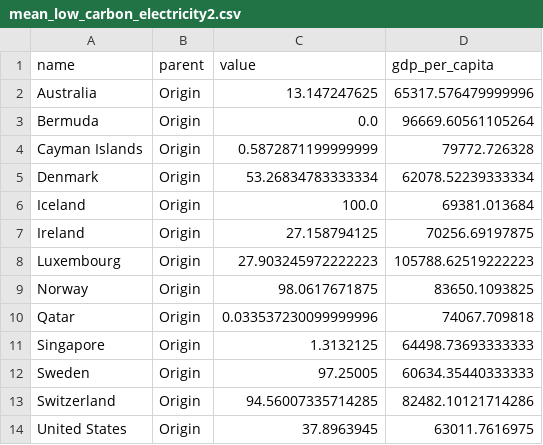
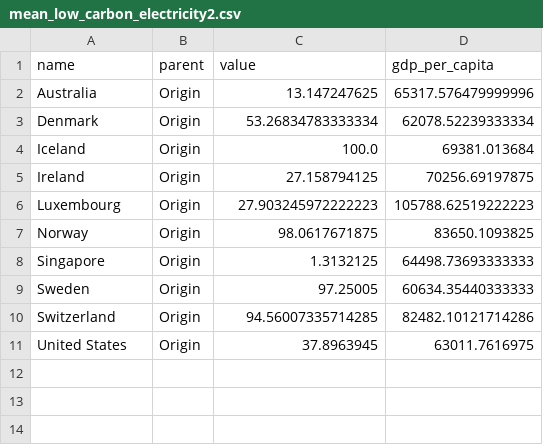
Before and after one commit to sooraj948/DV-Assignmets, a CSV file: mean_low_carbon_electricity2.csv, drawn as a sheet.

Commit message:
Update mean_low_carbon_electricity2.csv

```diff
--- a/mean_low_carbon_electricity2.csv
+++ b/mean_low_carbon_electricity2.csv
@@ -2,4 +2,2 @@ name,parent,value,gdp_per_capita
 Australia,Origin,13.147247625,65317.576479999996
-Bermuda,Origin,0.0,96669.60561105264
-Cayman Islands,Origin,0.5872871199999999,79772.726328
 Denmark,Origin,53.26834783333334,62078.52239333334
@@ -9,3 +7,2 @@ Luxembourg,Origin,27.903245972222223,105788.62519222223
 Norway,Origin,98.0617671875,83650.1093825
-Qatar,Origin,0.033537230099999996,74067.709818
 Singapore,Origin,1.3132125,64498.73693333333
```
